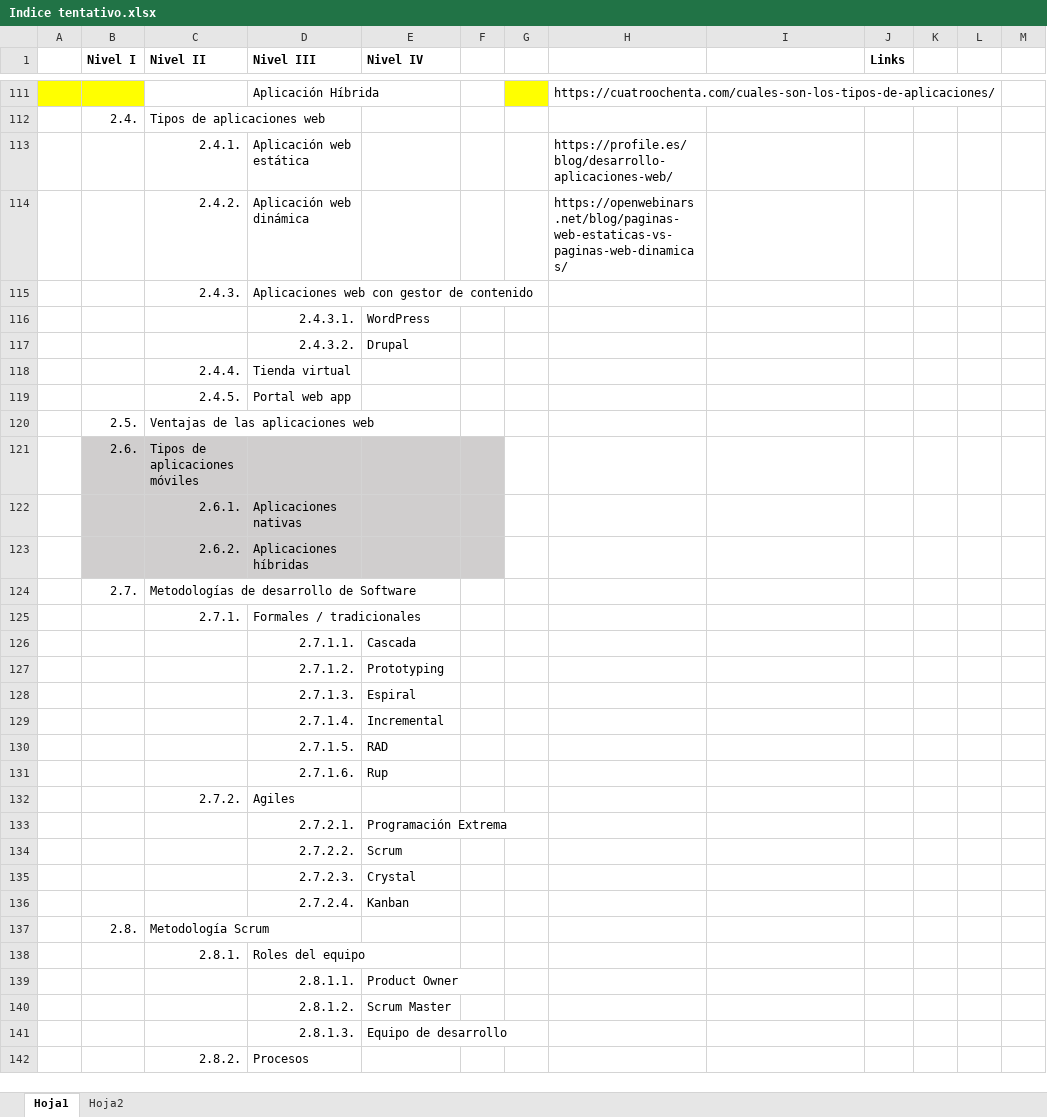
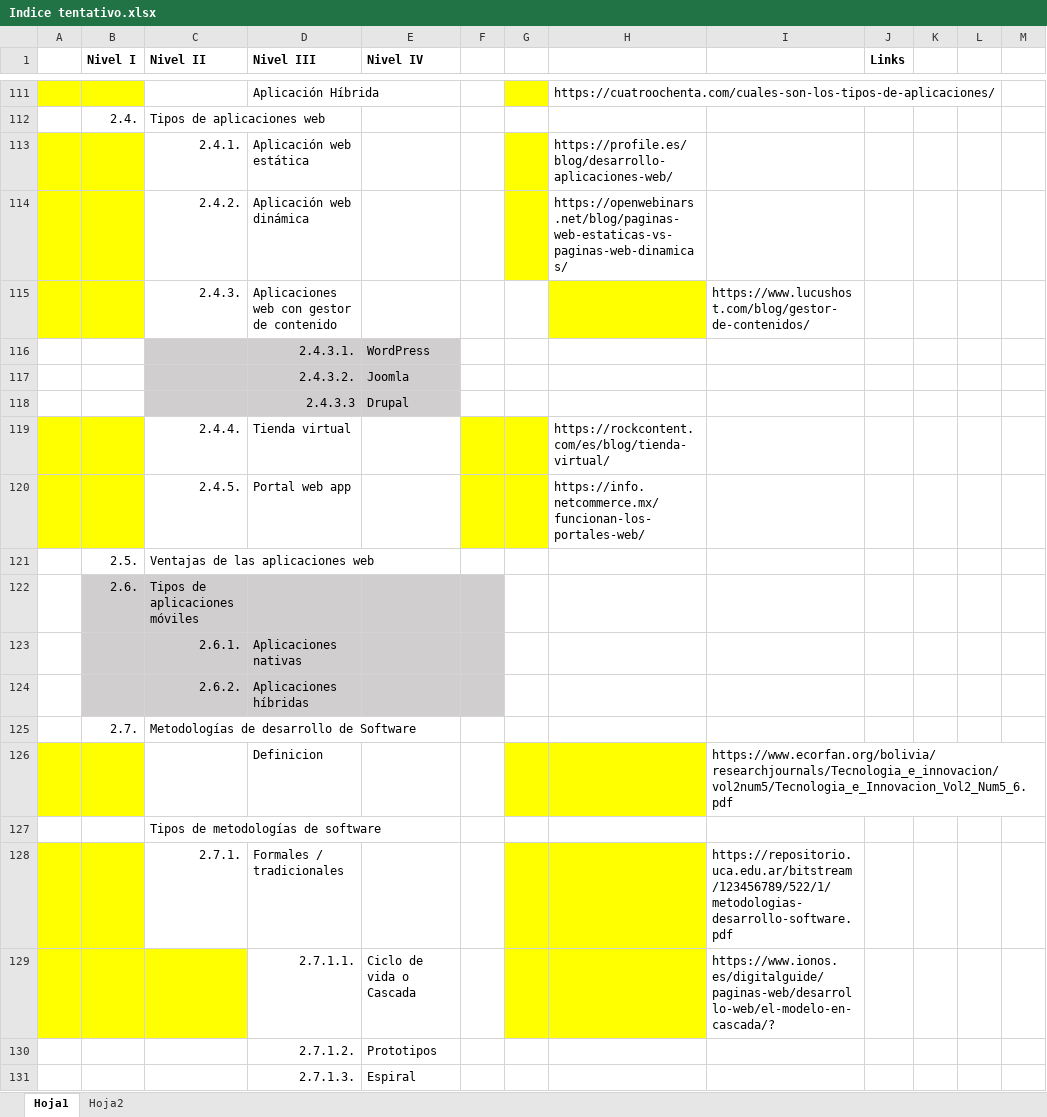
Before and after one commit to JAlexanderG/Proyecto_graduacion1, an Excel workbook: TESIS/3. Marco Teórico/Indice tentativo.xlsx, sheet Hoja1, drawn as a sheet; only a part is shown, gaps mark what is left out; the shorter side is filled out with more unchanged rows; values as stored, in another font and other column widths than the file's, no borders; removed rows and columns are numbered as before the commit, all else as after; rows hold the shown columns only; the diff names each change by its address in the sheet, - before the commit and + after, or states it on an @@ line.

```diff
--- a/TESIS/3. Marco Teórico/Indice tentativo.xlsx (sheet Hoja1)
+++ b/TESIS/3. Marco Teórico/Indice tentativo.xlsx (sheet Hoja1)
-A113:B115 fill: none
+A113:B115 fill: #FFFF00
-G113:G114 fill: none
+G113:G114 fill: #FFFF00
-H115 fill: none
+H115 fill: #FFFF00
-I115: (empty)
+I115: https://www.lucushost.com/blog/gestor-de-contenidos/
-C116:E116 fill: none
+C116:E116 fill: #D0CECE
+row 117:  |  |  | 2.4.3.2. | Joomla
-C118:E118 fill: none
+C118:E118 fill: #D0CECE
-D118 (Nivel III): 2.4.3.2.
+D118 (Nivel III): 2.4.3.3
-A119:B120 fill: none
+A119:B120 fill: #FFFF00
-F119:G120 fill: none
+F119:G120 fill: #FFFF00
-H119: (empty)
+H119: https://rockcontent.com/es/blog/tienda-virtual/
-H120: (empty)
+H120: https://info.netcommerce.mx/funcionan-los-portales-web/
+row 126:  |  |  | Definicion |  |  |  |  | https://www.ecorfan.org/bolivia/researchjournals/Tecnologia_e_innovacion/vol2num5/Tecnologia_e_Innovacion_Vol2_Num5_6.pdf
+row 127:  |  | Tipos de metodologías de software
-A128:B128 fill: none
+A128:B128 fill: #FFFF00
-G128:H128 fill: none
+G128:H128 fill: #FFFF00
-I128: (empty)
+I128: https://repositorio.uca.edu.ar/bitstream/123456789/522/1/metodologias-desarrollo-software.pdf
-row 126:  |  |  | 2.7.1.1. | Cascada
+row 129:  |  |  | 2.7.1.1. | Ciclo de vida o Cascada |  |  |  | https://www.ionos.es/digitalguide/paginas-web/desarrollo-web/el-modelo-en-cascada/?
-E130 (Nivel IV): Prototyping
+E130 (Nivel IV): Prototipos
```
Also changed, not shown: 1 other file.
